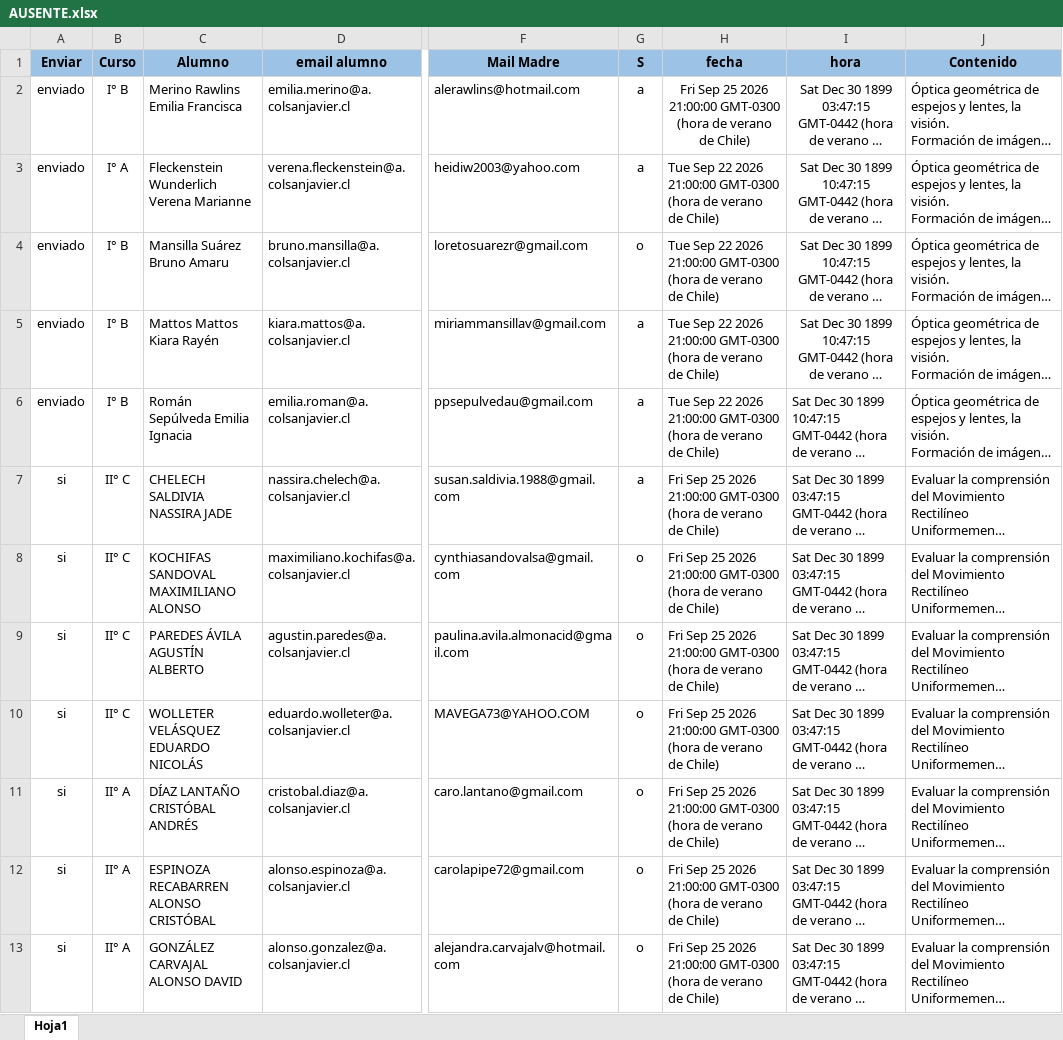
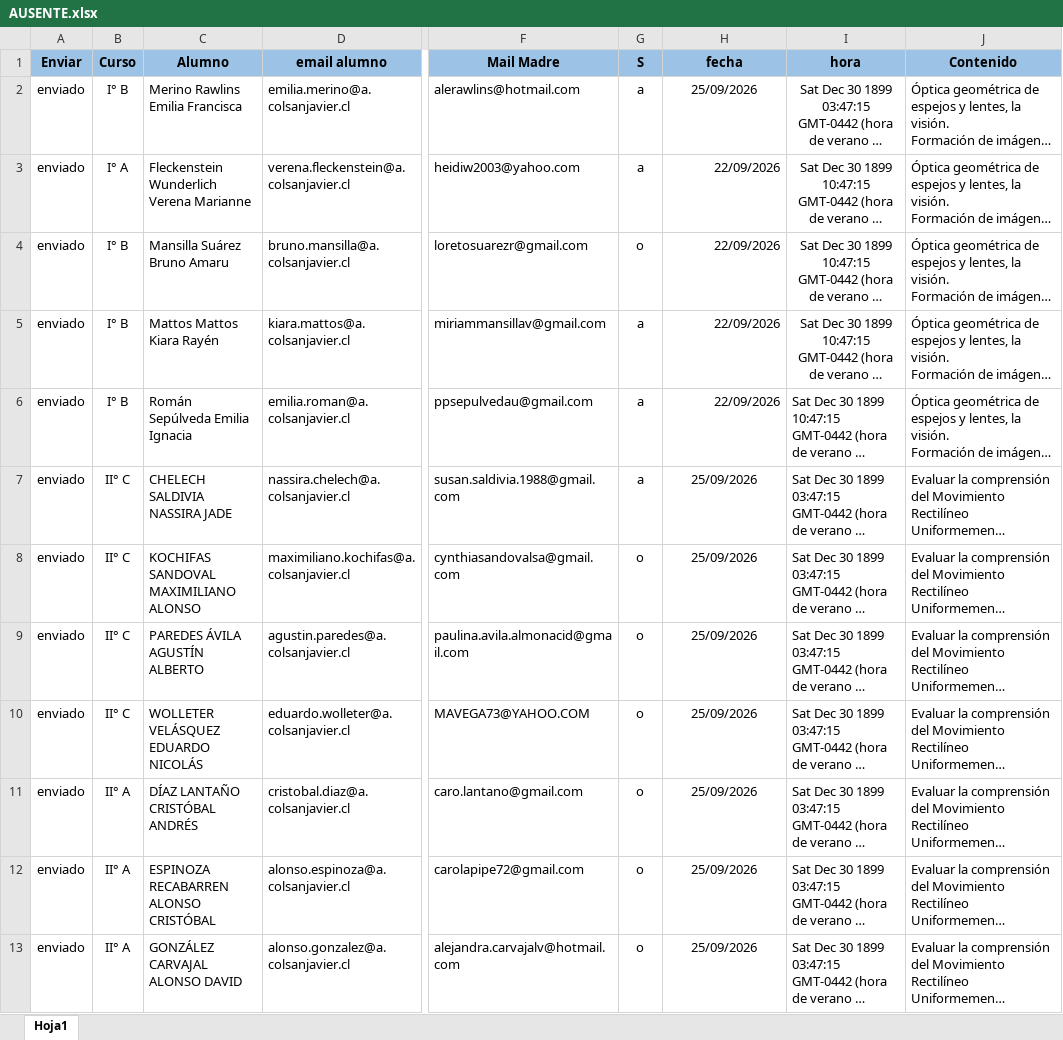
Before and after one commit to rolandomontero/rolux, an Excel workbook: AUSENTE.xlsx, sheet Hoja1, drawn as a sheet; only a part is shown, gaps mark what is left out; long unchanged cells end in …; values as stored, in another font and other column widths than the file's, no borders; charts and pictures not drawn; the diff covers the shown part only; the diff names each change by its address in the sheet, - before the commit and + after, or states it on an @@ line.

```diff
--- a/AUSENTE.xlsx (sheet Hoja1)
+++ b/AUSENTE.xlsx (sheet Hoja1)
-H2 (fecha): Fri Sep 25 2026 21:00:00 GMT-0300 (hora de verano de Chile)
+H2 (fecha): 25/09/2026
-H3:H6 (fecha): Tue Sep 22 2026 21:00:00 GMT-0300 (hora de verano de Chile)
+H3:H6 (fecha): 22/09/2026
-A7:A13 (Enviar): si
+A7:A13 (Enviar): enviado
-H7:H13 (fecha): Fri Sep 25 2026 21:00:00 GMT-0300 (hora de verano de Chile)
+H7:H13 (fecha): 25/09/2026
-H7:H13 alignment: left
+H7:H13 alignment: center
```
Also changed, not shown: 11 added rows, 2 edited cells and cell formats elsewhere in this sheet, charts or pictures, 4 other files.
